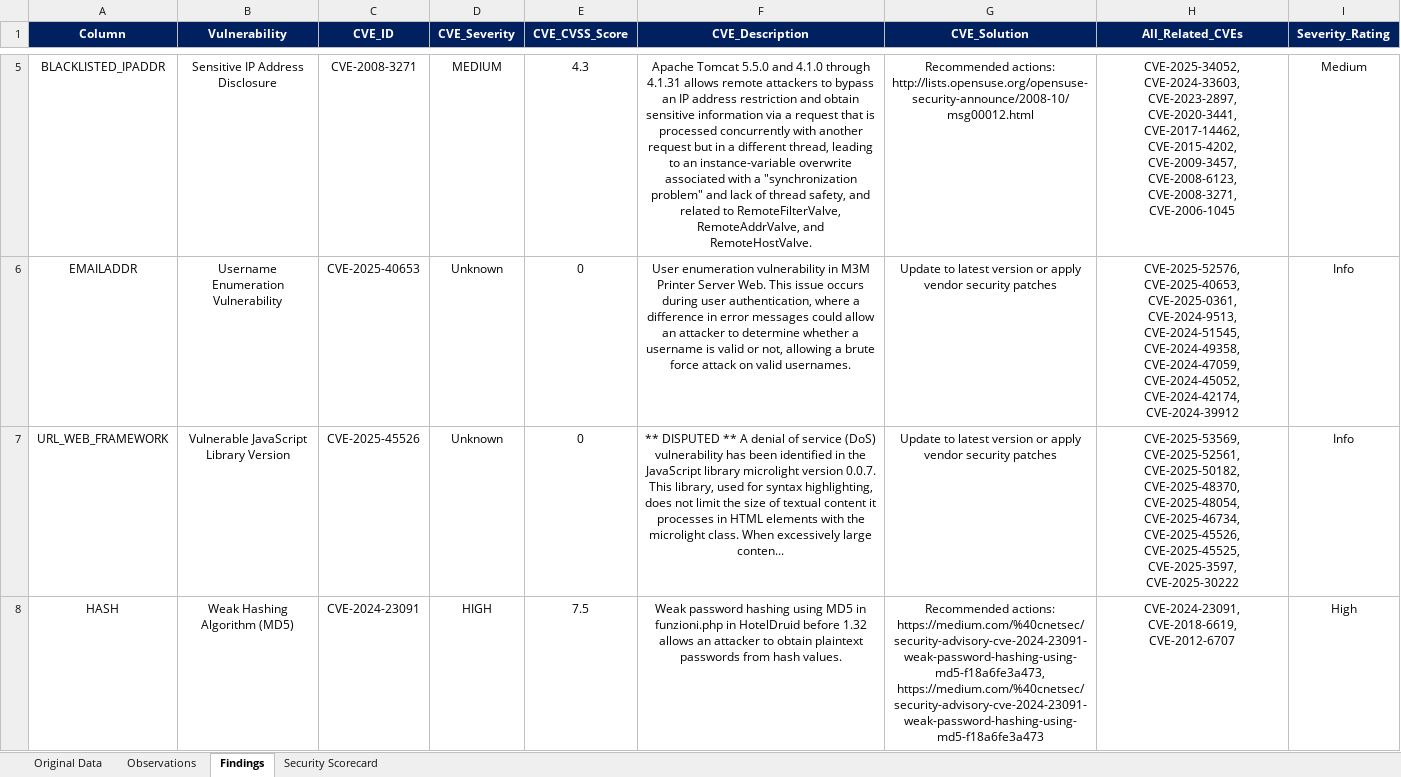
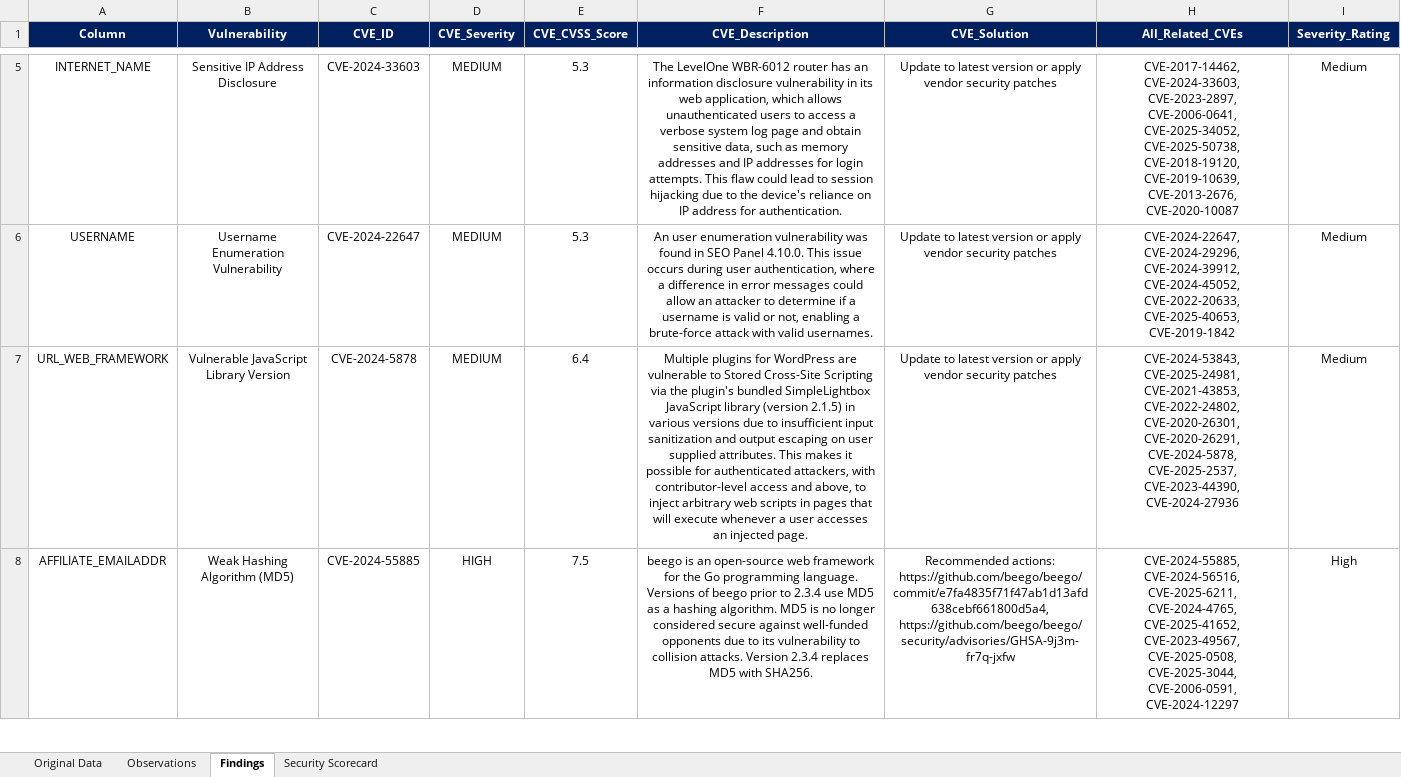
Before and after one commit to AnekantEmployee/vms_automation, an Excel workbook: output/BSI_Processed_Report.xlsx, sheet Findings, drawn as a sheet; only a part is shown, gaps mark what is left out; values as stored, in another font and other column widths than the file's, no borders; removed rows and columns are numbered as before the commit, all else as after; the diff covers the shown part only; the diff names each change by its address in the sheet, - before the commit and + after, or states it on an @@ line.

```diff
--- a/output/BSI_Processed_Report.xlsx (sheet Findings)
+++ b/output/BSI_Processed_Report.xlsx (sheet Findings)
-A5 (Column): BLACKLISTED_IPADDR
+A5 (Column): INTERNET_NAME
-C5 (CVE_ID): CVE-2008-3271
+C5 (CVE_ID): CVE-2024-33603
-E5 (CVE_CVSS_Score): 4.3
+E5 (CVE_CVSS_Score): 5.3
-F5 (CVE_Description): Apache Tomcat 5.5.0 and 4.1.0 through 4.1.31 allows remote attackers to bypass an IP address restriction and obtain sensitive information via a request that is processed concurrently with another request but in a different thread, leading to an instance-variable overwrite associated with a "synchronization problem" and lack of thread safety, and related to RemoteFilterValve, RemoteAddrValve, and RemoteHostValve.
+F5 (CVE_Description): The LevelOne WBR-6012 router has an information disclosure vulnerability in its web application, which allows unauthenticated users to access a verbose system log page and obtain sensitive data, such as memory addresses and IP addresses for login attempts. This flaw could lead to session hijacking due to the device's reliance on IP address for authentication.
-G5 (CVE_Solution): Recommended actions: http://lists.opensuse.org/opensuse-security-announce/2008-10/msg00012.html
+G5 (CVE_Solution): Update to latest version or apply vendor security patches
-H5 (All_Related_CVEs): CVE-2025-34052, CVE-2024-33603, CVE-2023-2897, CVE-2020-3441, CVE-2017-14462, CVE-2015-4202, CVE-2009-3457, CVE-2008-6123, CVE-2008-3271, CVE-2006-1045
+H5 (All_Related_CVEs): CVE-2017-14462, CVE-2024-33603, CVE-2023-2897, CVE-2006-0641, CVE-2025-34052, CVE-2025-50738, CVE-2018-19120, CVE-2019-10639, CVE-2013-2676, CVE-2020-10087
-row 6: EMAILADDR | Username Enumeration Vulnerability | CVE-2025-40653 | Unknown | 0 | User enumeration vulnerability in M3M Printer Server Web. This issue occurs during user authentication, where a difference in error messages could allow an attacker to determine whether a username is valid or not, allowing a brute force attack on valid usernames. | Update to latest version or apply vendor security patches | CVE-2025-52576, CVE-2025-40653, CVE-2025-0361, CVE-2024-9513, CVE-2024-51545, CVE-2024-49358, CVE-2024-47059, CVE-2024-45052, CVE-2024-42174, CVE-2024-39912 | Info
+row 6: USERNAME | Username Enumeration Vulnerability | CVE-2024-22647 | MEDIUM | 5.3 | An user enumeration vulnerability was found in SEO Panel 4.10.0. This issue occurs during user authentication, where a difference in error messages could allow an attacker to determine if a username is valid or not, enabling a brute-force attack with valid usernames. | Update to latest version or apply vendor security patches | CVE-2024-22647, CVE-2024-29296, CVE-2024-39912, CVE-2024-45052, CVE-2022-20633, CVE-2025-40653, CVE-2019-1842 | Medium
-C7 (CVE_ID): CVE-2025-45526
+C7 (CVE_ID): CVE-2024-5878
-D7 (CVE_Severity): Unknown
+D7 (CVE_Severity): MEDIUM
-E7 (CVE_CVSS_Score): 0
+E7 (CVE_CVSS_Score): 6.4
-F7 (CVE_Description): ** DISPUTED ** A denial of service (DoS) vulnerability has been identified in the JavaScript library microlight version 0.0.7. This library, used for syntax highlighting, does not limit the size of textual content it processes in HTML elements with the microlight class. When excessively large conten...
+F7 (CVE_Description): Multiple plugins for WordPress are vulnerable to Stored Cross-Site Scripting via the plugin's bundled SimpleLightbox JavaScript library (version 2.1.5) in various versions due to insufficient input sanitization and output escaping on user supplied attributes. This makes it possible for authenticated attackers, with contributor-level access and above, to inject arbitrary web scripts in pages that will execute whenever a user accesses an injected page.
-H7 (All_Related_CVEs): CVE-2025-53569, CVE-2025-52561, CVE-2025-50182, CVE-2025-48370, CVE-2025-48054, CVE-2025-46734, CVE-2025-45526, CVE-2025-45525, CVE-2025-3597, CVE-2025-30222
+H7 (All_Related_CVEs): CVE-2024-53843, CVE-2025-24981, CVE-2021-43853, CVE-2022-24802, CVE-2020-26301, CVE-2020-26291, CVE-2024-5878, CVE-2025-2537, CVE-2023-44390, CVE-2024-27936
-I7 (Severity_Rating): Info
+I7 (Severity_Rating): Medium
-A8 (Column): HASH
+A8 (Column): AFFILIATE_EMAILADDR
-C8 (CVE_ID): CVE-2024-23091
+C8 (CVE_ID): CVE-2024-55885
-F8 (CVE_Description): Weak password hashing using MD5 in funzioni.php in HotelDruid before 1.32 allows an attacker to obtain plaintext passwords from hash values.
+F8 (CVE_Description): beego is an open-source web framework for the Go programming language. Versions of beego prior to 2.3.4 use MD5 as a hashing algorithm. MD5 is no longer considered secure against well-funded opponents due to its vulnerability to collision attacks. Version 2.3.4 replaces MD5 with SHA256.
-G8 (CVE_Solution): Recommended actions: https://medium.com/%40cnetsec/security-advisory-cve-2024-23091-weak-password-hashing-using-md5-f18a6fe3a473, https://medium.com/%40cnetsec/security-advisory-cve-2024-23091-weak-password-hashing-using-md5-f18a6fe3a473
+G8 (CVE_Solution): Recommended actions: https://github.com/beego/beego/commit/e7fa4835f71f47ab1d13afd638cebf661800d5a4, https://github.com/beego/beego/security/advisories/GHSA-9j3m-fr7q-jxfw
-H8 (All_Related_CVEs): CVE-2024-23091, CVE-2018-6619, CVE-2012-6707
+H8 (All_Related_CVEs): CVE-2024-55885, CVE-2024-56516, CVE-2025-6211, CVE-2024-4765, CVE-2025-41652, CVE-2023-49567, CVE-2025-0508, CVE-2025-3044, CVE-2006-0591, CVE-2024-12297
```
Also changed, not shown: 1 added row, 1 removed row and 14 edited cells elsewhere in this sheet, sheet Original Data, sheet Security Scorecard, sheet Observations, output/Test_BSI_Processed_Report.xlsx, 27 other files.
